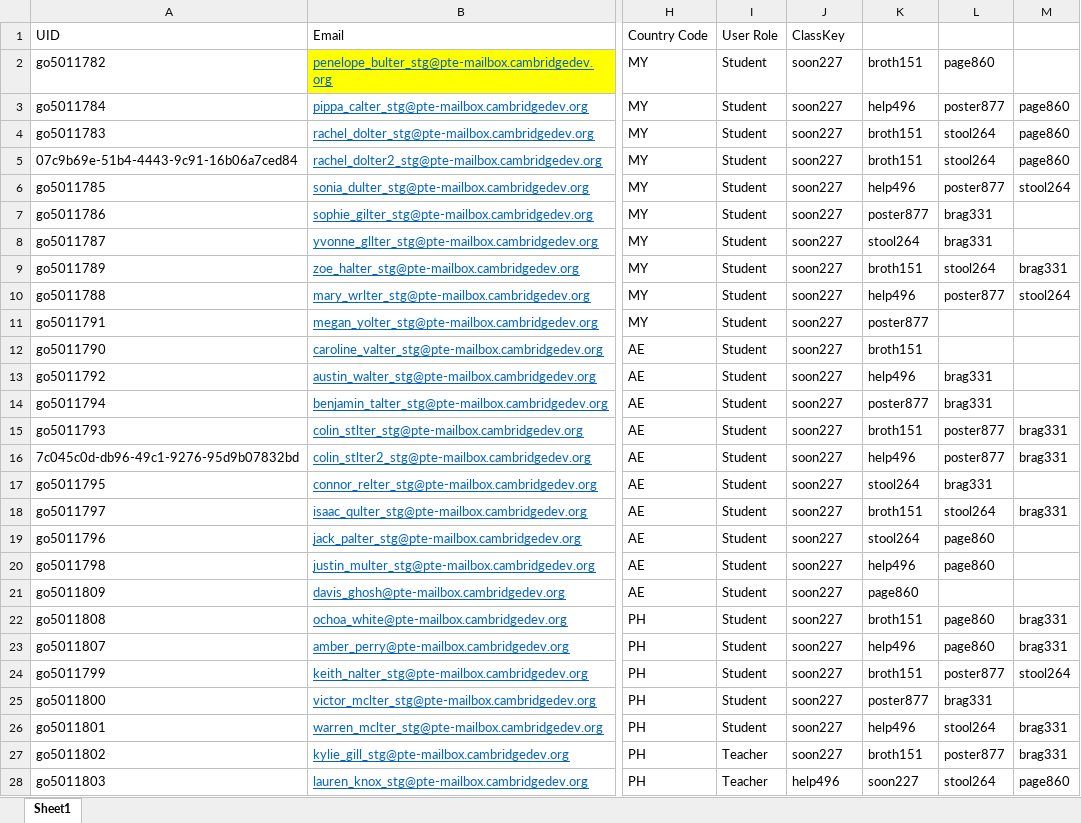
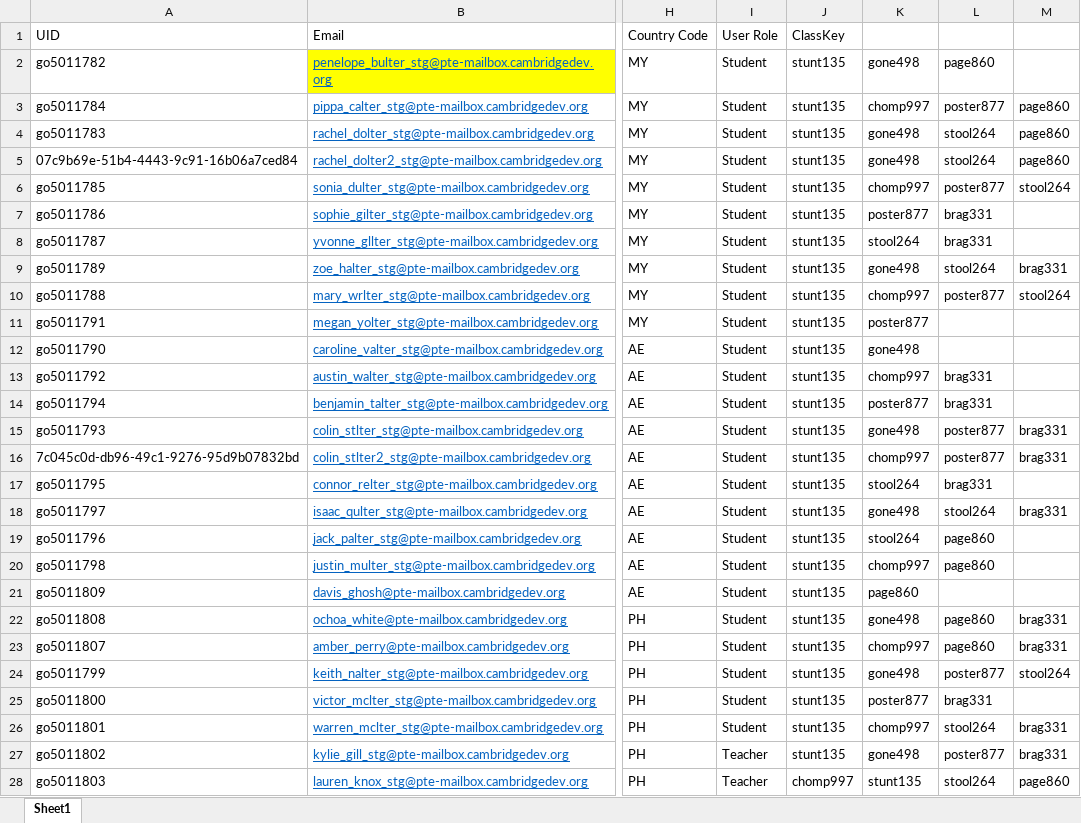
Before and after one commit to cambridge-pte/edjin-node-provisioner, an Excel workbook: docs/C5_provisioning-735-QA.xlsx, sheet Sheet1, drawn as a sheet; only a part is shown, gaps mark what is left out; values as stored, in another font and other column widths than the file's, no borders; the diff covers the shown part only; the diff names each change by its address in the sheet, - before the commit and + after, or states it on an @@ line.

Commit message:
ILAMATHS-210 finalized status reporting and added some refactoring. created excelToJson script for other potential uses

```diff
--- a/docs/C5_provisioning-735-QA.xlsx (sheet Sheet1)
+++ b/docs/C5_provisioning-735-QA.xlsx (sheet Sheet1)
-J2:J27 (ClassKey): soon227
+J2:J27 (ClassKey): stunt135
-K2: broth151
+K2: gone498
-K3: help496
+K3: chomp997
-K4:K5: broth151
+K4:K5: gone498
-K6: help496
+K6: chomp997
-K9: broth151
+K9: gone498
-K10: help496
+K10: chomp997
-K12: broth151
+K12: gone498
-K13: help496
+K13: chomp997
-K15: broth151
+K15: gone498
-K16: help496
+K16: chomp997
-K18: broth151
+K18: gone498
-K20: help496
+K20: chomp997
-K22: broth151
+K22: gone498
-K23: help496
+K23: chomp997
-K24: broth151
+K24: gone498
-K26: help496
+K26: chomp997
-K27: broth151
+K27: gone498
-J28 (ClassKey): help496
+J28 (ClassKey): chomp997
-K28: soon227
+K28: stunt135
```
Also changed, not shown: 11 edited cells elsewhere in this sheet, 2 other files.
